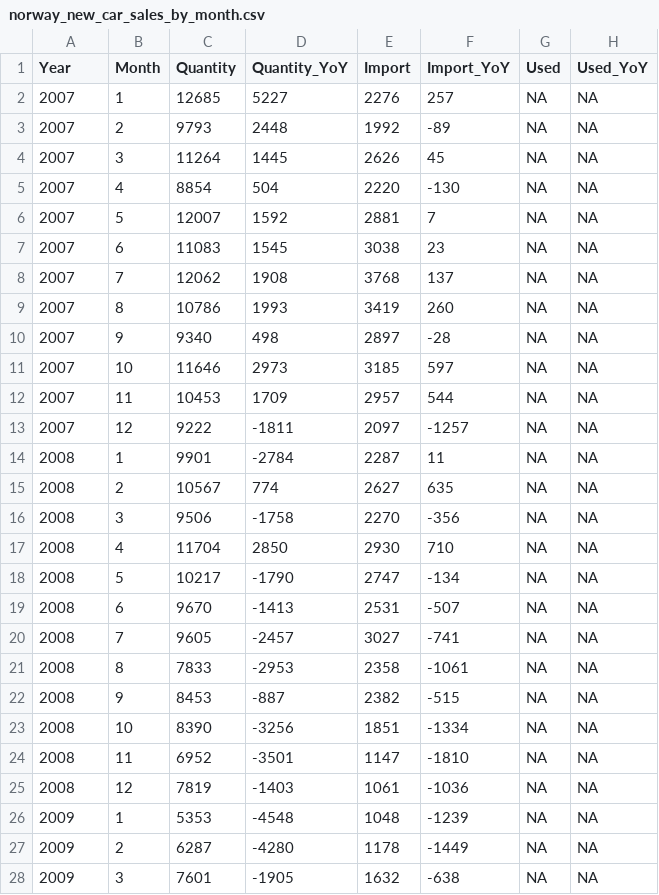
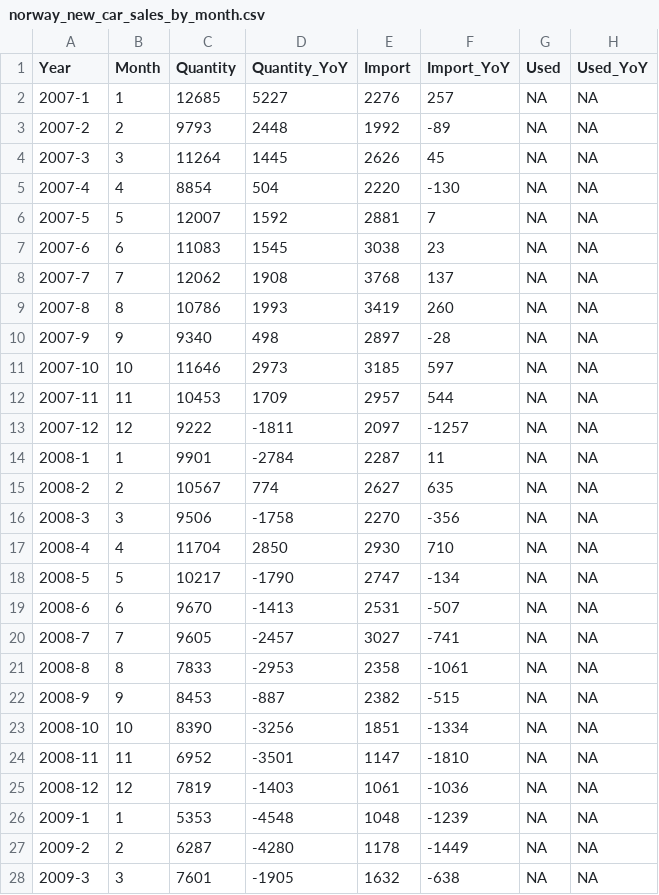
Before and after one commit to if722399/Proyecto-SPF, a CSV file: norway_new_car_sales_by_month.csv, drawn as a sheet; only a part is shown; the diff covers the shown part only; the diff names each change by its address in the sheet, - before the commit and + after, or states it on an @@ line.

```diff
--- a/norway_new_car_sales_by_month.csv
+++ b/norway_new_car_sales_by_month.csv
-A2 (Year): 2007
+A2 (Year): 2007-1
-A3 (Year): 2007
+A3 (Year): 2007-2
-A4 (Year): 2007
+A4 (Year): 2007-3
-A5 (Year): 2007
+A5 (Year): 2007-4
-A6 (Year): 2007
+A6 (Year): 2007-5
-A7 (Year): 2007
+A7 (Year): 2007-6
-A8 (Year): 2007
+A8 (Year): 2007-7
-A9 (Year): 2007
+A9 (Year): 2007-8
-A10 (Year): 2007
+A10 (Year): 2007-9
-A11 (Year): 2007
+A11 (Year): 2007-10
-A12 (Year): 2007
+A12 (Year): 2007-11
-A13 (Year): 2007
+A13 (Year): 2007-12
-A14 (Year): 2008
+A14 (Year): 2008-1
-A15 (Year): 2008
+A15 (Year): 2008-2
-A16 (Year): 2008
+A16 (Year): 2008-3
-A17 (Year): 2008
+A17 (Year): 2008-4
-A18 (Year): 2008
+A18 (Year): 2008-5
-A19 (Year): 2008
+A19 (Year): 2008-6
-A20 (Year): 2008
+A20 (Year): 2008-7
-A21 (Year): 2008
+A21 (Year): 2008-8
-A22 (Year): 2008
+A22 (Year): 2008-9
-A23 (Year): 2008
+A23 (Year): 2008-10
-A24 (Year): 2008
+A24 (Year): 2008-11
-A25 (Year): 2008
+A25 (Year): 2008-12
-A26 (Year): 2009
+A26 (Year): 2009-1
-A27 (Year): 2009
+A27 (Year): 2009-2
-A28 (Year): 2009
+A28 (Year): 2009-3
```
Also changed, not shown: 94 edited cells elsewhere in this file, 1 other file.
